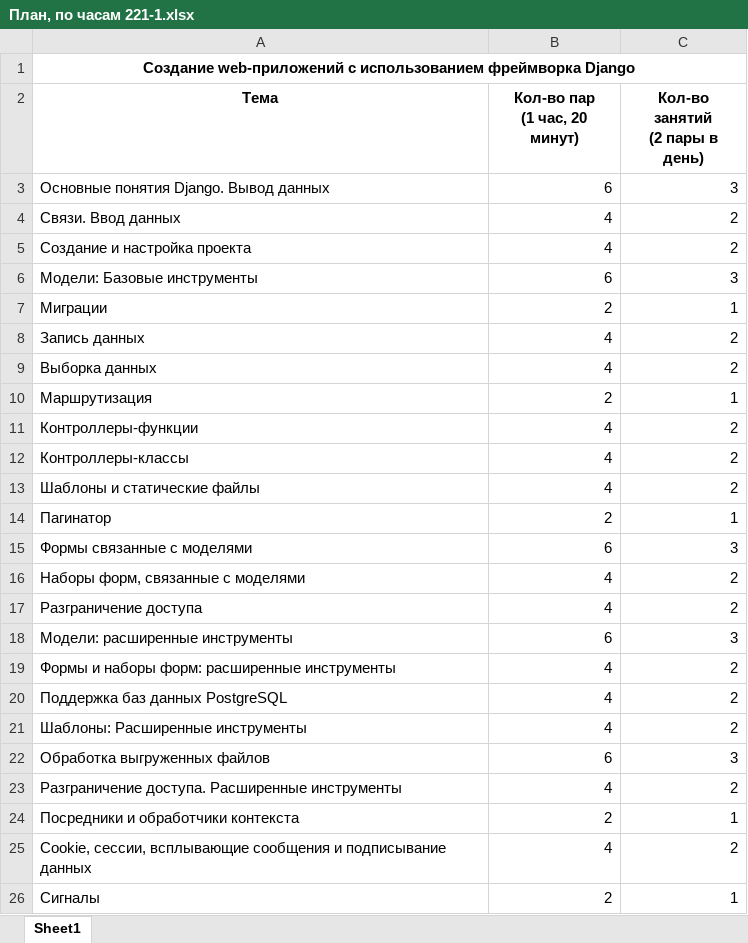
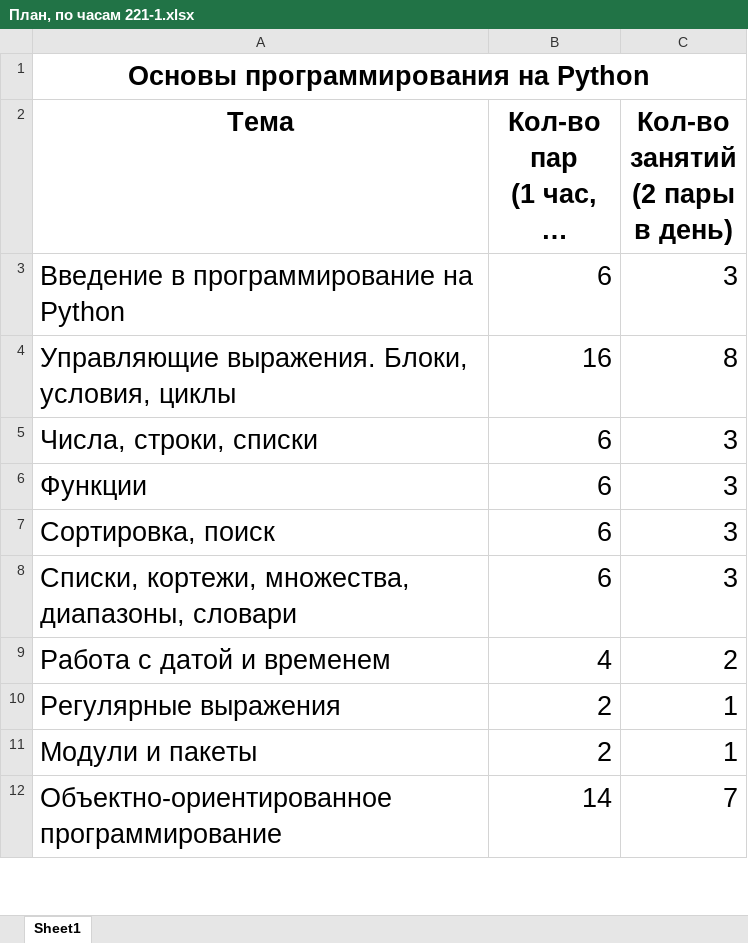
Before and after one commit to bogdandrienko/PyE-221-1, an Excel workbook: lections/План, по часам 221-1.xlsx, sheet Sheet1, drawn as a sheet; only a part is shown; long unchanged cells end in …; values as stored, in another font and other column widths than the file's, no borders; removed rows and columns are numbered as before the commit, all else as after; the diff covers the shown part only; the diff names each change by its address in the sheet, - before the commit and + after, or states it on an @@ line.

```diff
--- a/lections/План, по часам 221-1.xlsx (sheet Sheet1)
+++ b/lections/План, по часам 221-1.xlsx (sheet Sheet1)
-A1 (Тема): Создание web-приложений с использованием фреймворка Django
+A1 (Тема): Основы программирования на Python
@@ A1 text size: larger @@
@@ A2:C3 text size: larger @@
-A3 (Тема): Основные понятия Django. Вывод данных
+A3 (Тема): Введение в программирование на Python
-row 4: Связи. Ввод данных | 4 | 2
-row 5: Создание и настройка проекта | 4 | 2
+row 4: Управляющие выражения. Блоки, условия, циклы | 16 | 8
-A5 (Тема): Модели: Базовые инструменты
+A5 (Тема): Числа, строки, списки
@@ A5:C5 text size: larger @@
-row 7: Миграции | 2 | 1
-row 8: Запись данных | 4 | 2
-row 9: Выборка данных | 4 | 2
-row 10: Маршрутизация | 2 | 1
-row 11: Контроллеры-функции | 4 | 2
-row 12: Контроллеры-классы | 4 | 2
-row 13: Шаблоны и статические файлы | 4 | 2
-row 14: Пагинатор | 2 | 1
-A6 (Тема): Формы связанные с моделями
+A6 (Тема): Функции
@@ A6:C6 text size: larger @@
-row 16: Наборы форм, связанные с моделями | 4 | 2
-row 17: Разграничение доступа | 4 | 2
-A7 (Тема): Модели: расширенные инструменты
+A7 (Тема): Сортировка, поиск
@@ A7:C7 text size: larger @@
-row 19: Формы и наборы форм: расширенные инструменты | 4 | 2
-row 20: Поддержка баз данных PostgreSQL | 4 | 2
-row 21: Шаблоны: Расширенные инструменты | 4 | 2
-A8 (Тема): Обработка выгруженных файлов
+A8 (Тема): Списки, кортежи, множества, диапазоны, словари
@@ A8:C10 text size: larger @@
-A9 (Тема): Разграничение доступа. Расширенные инструменты
+A9 (Тема): Работа с датой и временем
-A10 (Тема): Посредники и обработчики контекста
+A10 (Тема): Регулярные выражения
-row 25: Cookie, сессии, всплывающие сообщения и подписывание данных | 4 | 2
-A11 (Тема): Сигналы
+A11 (Тема): Модули и пакеты
@@ A11:C11 text size: larger @@
+row 12: Объектно-ориентированное программирование | 14 | 7
```
Also changed, not shown: 2 added rows, 5 removed rows, 4 edited cells and cell formats elsewhere in this sheet, formulas that keep their value, lections/План 221-1.xlsx, 2 other files.
